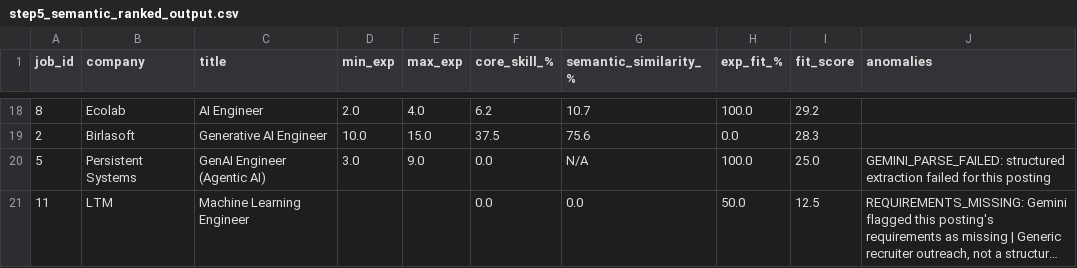
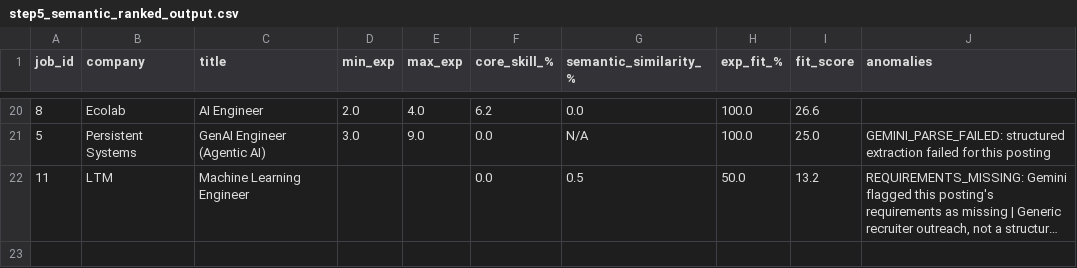
Before and after one commit to YATHARTHH/Job-Search-Decision-Assistant, a CSV file: outputs/step5_semantic_ranked_output.csv, drawn as a sheet; only a part is shown, gaps mark what is left out; long unchanged cells end in …; removed rows and columns are numbered as before the commit, all else as after; the diff covers the shown part only; the diff names each change by its address in the sheet, - before the commit and + after, or states it on an @@ line.

```diff
--- a/outputs/step5_semantic_ranked_output.csv
+++ b/outputs/step5_semantic_ranked_output.csv
-G20 (semantic_similarity_%): 10.7
+G20 (semantic_similarity_%): 0.0
-I20 (fit_score): 29.2
+I20 (fit_score): 26.6
-row 19: 2 | Birlasoft | Generative AI Engineer | 10.0 | 15.0 | 37.5 | 75.6 | 0.0 | 28.3
-G22 (semantic_similarity_%): 0.0
+G22 (semantic_similarity_%): 0.5
-I22 (fit_score): 12.5
+I22 (fit_score): 13.2
```
Also changed, not shown: 8 added rows, 6 removed rows and 19 edited cells elsewhere in this file, outputs/step5_ranked_output.csv.
